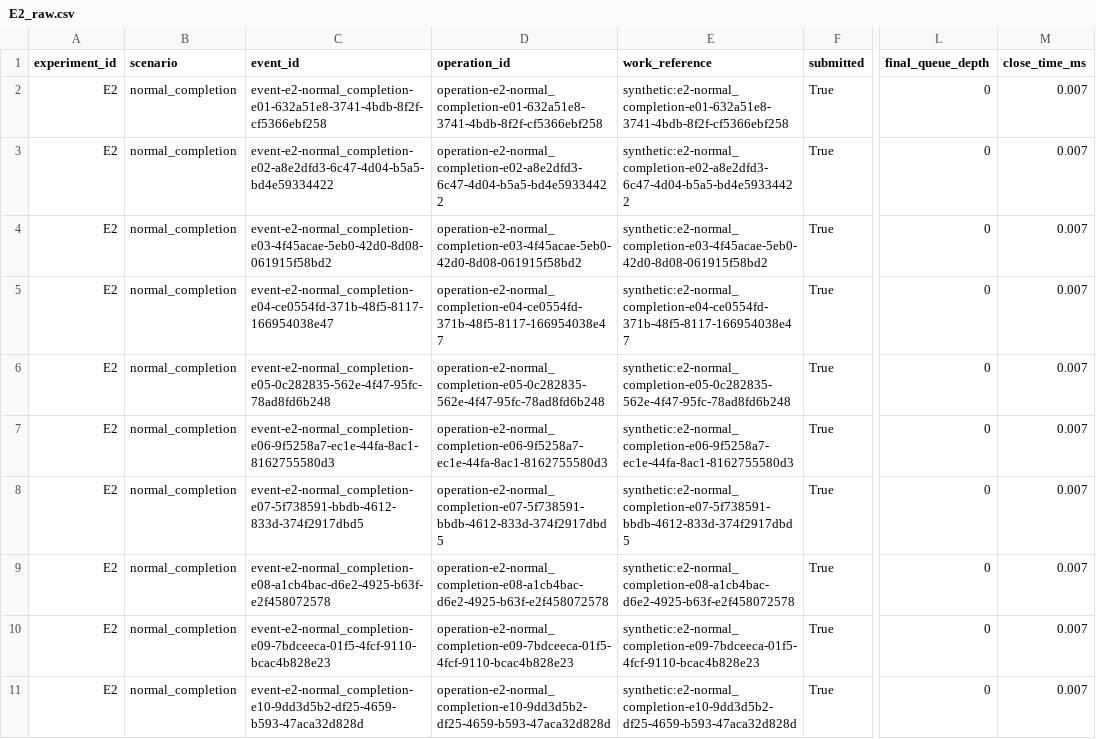
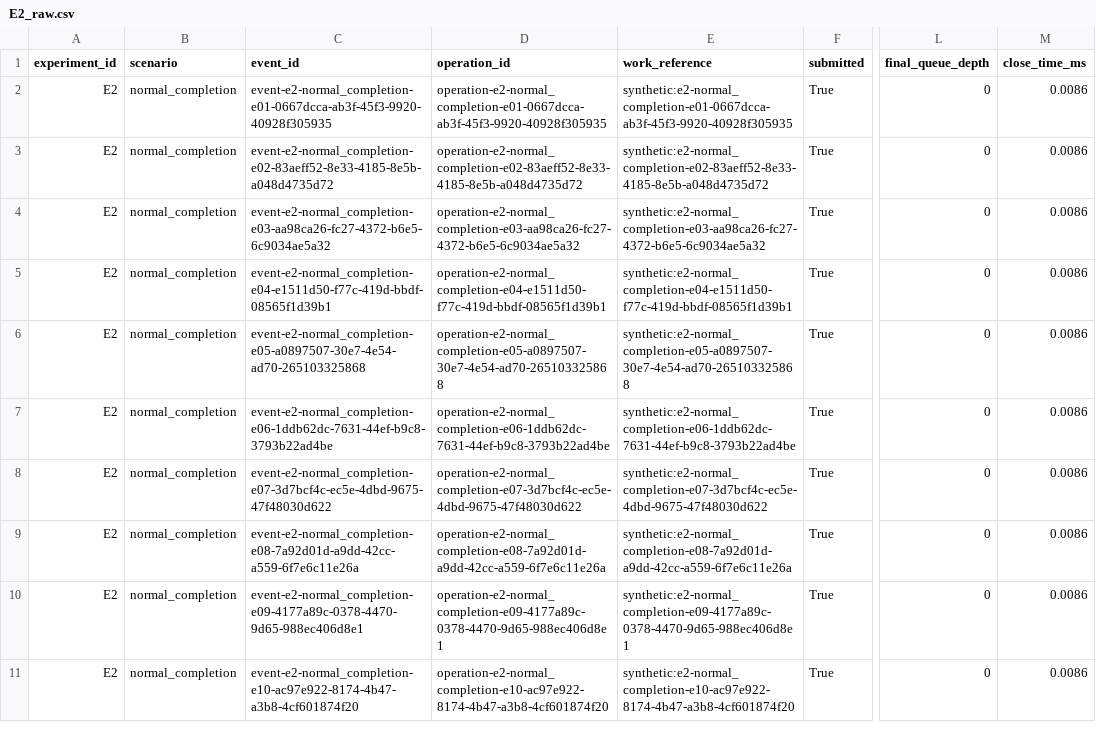
Before and after one commit to Jimmy3498/CS5-7319-Final-Project-Group-05-Azadjoutabari-Nagireddygari-Zeng, a CSV file: docs/risk/results/E2_raw.csv, drawn as a sheet; only a part is shown, gaps mark what is left out; the diff covers the shown part only; the diff names each change by its address in the sheet, - before the commit and + after, or states it on an @@ line.

```diff
--- a/docs/risk/results/E2_raw.csv
+++ b/docs/risk/results/E2_raw.csv
-C2 (event_id): event-e2-normal_completion-e01-632a51e8-3741-4bdb-8f2f-cf5366ebf258
+C2 (event_id): event-e2-normal_completion-e01-0667dcca-ab3f-45f3-9920-40928f305935
-D2 (operation_id): operation-e2-normal_completion-e01-632a51e8-3741-4bdb-8f2f-cf5366ebf258
+D2 (operation_id): operation-e2-normal_completion-e01-0667dcca-ab3f-45f3-9920-40928f305935
-E2 (work_reference): synthetic:e2-normal_completion-e01-632a51e8-3741-4bdb-8f2f-cf5366ebf258
+E2 (work_reference): synthetic:e2-normal_completion-e01-0667dcca-ab3f-45f3-9920-40928f305935
-M2:M11 (close_time_ms): 0.007
+M2:M11 (close_time_ms): 0.0086
-C3 (event_id): event-e2-normal_completion-e02-a8e2dfd3-6c47-4d04-b5a5-bd4e59334422
+C3 (event_id): event-e2-normal_completion-e02-83aeff52-8e33-4185-8e5b-a048d4735d72
-D3 (operation_id): operation-e2-normal_completion-e02-a8e2dfd3-6c47-4d04-b5a5-bd4e59334422
+D3 (operation_id): operation-e2-normal_completion-e02-83aeff52-8e33-4185-8e5b-a048d4735d72
-E3 (work_reference): synthetic:e2-normal_completion-e02-a8e2dfd3-6c47-4d04-b5a5-bd4e59334422
+E3 (work_reference): synthetic:e2-normal_completion-e02-83aeff52-8e33-4185-8e5b-a048d4735d72
-C4 (event_id): event-e2-normal_completion-e03-4f45acae-5eb0-42d0-8d08-061915f58bd2
+C4 (event_id): event-e2-normal_completion-e03-aa98ca26-fc27-4372-b6e5-6c9034ae5a32
-D4 (operation_id): operation-e2-normal_completion-e03-4f45acae-5eb0-42d0-8d08-061915f58bd2
+D4 (operation_id): operation-e2-normal_completion-e03-aa98ca26-fc27-4372-b6e5-6c9034ae5a32
-E4 (work_reference): synthetic:e2-normal_completion-e03-4f45acae-5eb0-42d0-8d08-061915f58bd2
+E4 (work_reference): synthetic:e2-normal_completion-e03-aa98ca26-fc27-4372-b6e5-6c9034ae5a32
-C5 (event_id): event-e2-normal_completion-e04-ce0554fd-371b-48f5-8117-166954038e47
+C5 (event_id): event-e2-normal_completion-e04-e1511d50-f77c-419d-bbdf-08565f1d39b1
-D5 (operation_id): operation-e2-normal_completion-e04-ce0554fd-371b-48f5-8117-166954038e47
+D5 (operation_id): operation-e2-normal_completion-e04-e1511d50-f77c-419d-bbdf-08565f1d39b1
-E5 (work_reference): synthetic:e2-normal_completion-e04-ce0554fd-371b-48f5-8117-166954038e47
+E5 (work_reference): synthetic:e2-normal_completion-e04-e1511d50-f77c-419d-bbdf-08565f1d39b1
-C6 (event_id): event-e2-normal_completion-e05-0c282835-562e-4f47-95fc-78ad8fd6b248
+C6 (event_id): event-e2-normal_completion-e05-a0897507-30e7-4e54-ad70-265103325868
-D6 (operation_id): operation-e2-normal_completion-e05-0c282835-562e-4f47-95fc-78ad8fd6b248
+D6 (operation_id): operation-e2-normal_completion-e05-a0897507-30e7-4e54-ad70-265103325868
-E6 (work_reference): synthetic:e2-normal_completion-e05-0c282835-562e-4f47-95fc-78ad8fd6b248
+E6 (work_reference): synthetic:e2-normal_completion-e05-a0897507-30e7-4e54-ad70-265103325868
-C7 (event_id): event-e2-normal_completion-e06-9f5258a7-ec1e-44fa-8ac1-8162755580d3
+C7 (event_id): event-e2-normal_completion-e06-1ddb62dc-7631-44ef-b9c8-3793b22ad4be
-D7 (operation_id): operation-e2-normal_completion-e06-9f5258a7-ec1e-44fa-8ac1-8162755580d3
+D7 (operation_id): operation-e2-normal_completion-e06-1ddb62dc-7631-44ef-b9c8-3793b22ad4be
-E7 (work_reference): synthetic:e2-normal_completion-e06-9f5258a7-ec1e-44fa-8ac1-8162755580d3
+E7 (work_reference): synthetic:e2-normal_completion-e06-1ddb62dc-7631-44ef-b9c8-3793b22ad4be
-C8 (event_id): event-e2-normal_completion-e07-5f738591-bbdb-4612-833d-374f2917dbd5
+C8 (event_id): event-e2-normal_completion-e07-3d7bcf4c-ec5e-4dbd-9675-47f48030d622
-D8 (operation_id): operation-e2-normal_completion-e07-5f738591-bbdb-4612-833d-374f2917dbd5
+D8 (operation_id): operation-e2-normal_completion-e07-3d7bcf4c-ec5e-4dbd-9675-47f48030d622
-E8 (work_reference): synthetic:e2-normal_completion-e07-5f738591-bbdb-4612-833d-374f2917dbd5
+E8 (work_reference): synthetic:e2-normal_completion-e07-3d7bcf4c-ec5e-4dbd-9675-47f48030d622
-C9 (event_id): event-e2-normal_completion-e08-a1cb4bac-d6e2-4925-b63f-e2f458072578
+C9 (event_id): event-e2-normal_completion-e08-7a92d01d-a9dd-42cc-a559-6f7e6c11e26a
-D9 (operation_id): operation-e2-normal_completion-e08-a1cb4bac-d6e2-4925-b63f-e2f458072578
+D9 (operation_id): operation-e2-normal_completion-e08-7a92d01d-a9dd-42cc-a559-6f7e6c11e26a
-E9 (work_reference): synthetic:e2-normal_completion-e08-a1cb4bac-d6e2-4925-b63f-e2f458072578
+E9 (work_reference): synthetic:e2-normal_completion-e08-7a92d01d-a9dd-42cc-a559-6f7e6c11e26a
-C10 (event_id): event-e2-normal_completion-e09-7bdceeca-01f5-4fcf-9110-bcac4b828e23
+C10 (event_id): event-e2-normal_completion-e09-4177a89c-0378-4470-9d65-988ec406d8e1
-D10 (operation_id): operation-e2-normal_completion-e09-7bdceeca-01f5-4fcf-9110-bcac4b828e23
+D10 (operation_id): operation-e2-normal_completion-e09-4177a89c-0378-4470-9d65-988ec406d8e1
-E10 (work_reference): synthetic:e2-normal_completion-e09-7bdceeca-01f5-4fcf-9110-bcac4b828e23
+E10 (work_reference): synthetic:e2-normal_completion-e09-4177a89c-0378-4470-9d65-988ec406d8e1
-C11 (event_id): event-e2-normal_completion-e10-9dd3d5b2-df25-4659-b593-47aca32d828d
+C11 (event_id): event-e2-normal_completion-e10-ac97e922-8174-4b47-a3b8-4cf601874f20
-D11 (operation_id): operation-e2-normal_completion-e10-9dd3d5b2-df25-4659-b593-47aca32d828d
+D11 (operation_id): operation-e2-normal_completion-e10-ac97e922-8174-4b47-a3b8-4cf601874f20
-E11 (work_reference): synthetic:e2-normal_completion-e10-9dd3d5b2-df25-4659-b593-47aca32d828d
+E11 (work_reference): synthetic:e2-normal_completion-e10-ac97e922-8174-4b47-a3b8-4cf601874f20
```
Also changed, not shown: 40 edited cells elsewhere in this file, docs/risk/results/E1_raw.csv, docs/risk/results/L1_raw.csv, 11 other files.
